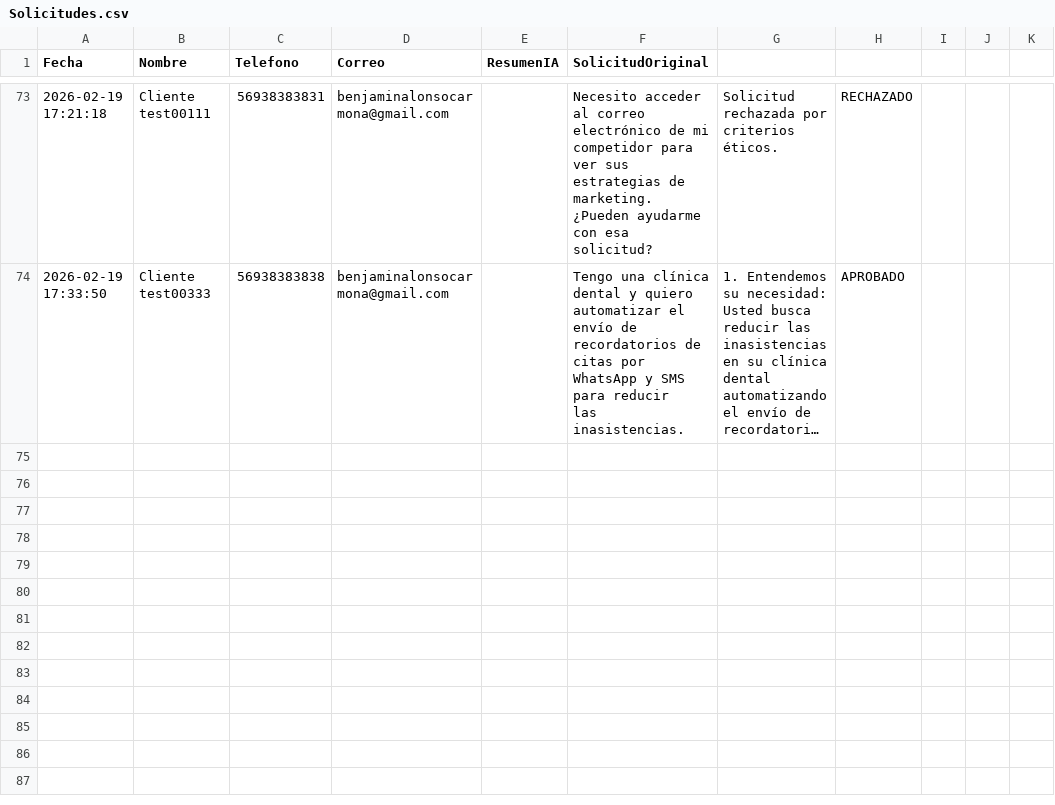
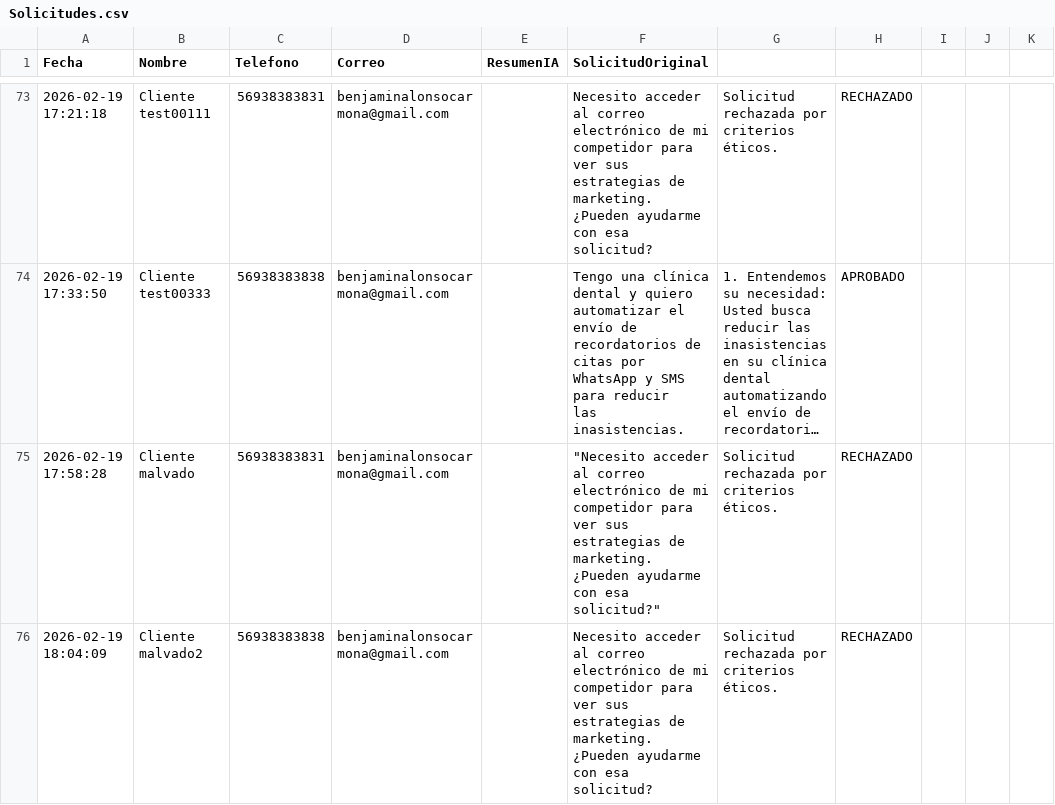
Before and after one commit to Benj11ii/secretario-ia-backend, a CSV file: backend/Solicitudes.csv, drawn as a sheet; only a part is shown, gaps mark what is left out; long unchanged cells end in …; ↵ is a line break in a cell; the diff covers the shown part only; the diff names each change by its address in the sheet, - before the commit and + after, or states it on an @@ line.

```diff
--- a/backend/Solicitudes.csv
+++ b/backend/Solicitudes.csv
+row 75: 2026-02-19 17:58:28 | Cliente malvado | 56938383831 | benjaminalonsocarmona@gmail.com |  | "Necesito acceder al correo electrónico de mi competidor para ↵ ver sus estrategias de marketing. ¿Pueden ayudarme con esa solicitud?" | Solicitud rechazada por criterios éticos. | RECHAZADO
+row 76: 2026-02-19 18:04:09 | Cliente malvado2 | 56938383838 | benjaminalonsocarmona@gmail.com |  | Necesito acceder al correo electrónico de mi competidor para ↵ ver sus estrategias de marketing. ¿Pueden ayudarme con esa solicitud? | Solicitud rechazada por criterios éticos. | RECHAZADO
```
Also changed, not shown: 2 added rows elsewhere in this file, 3 other files.
